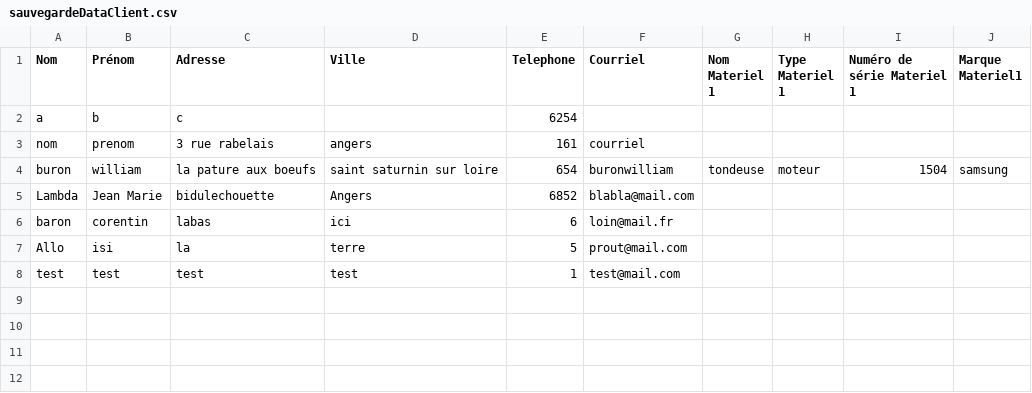
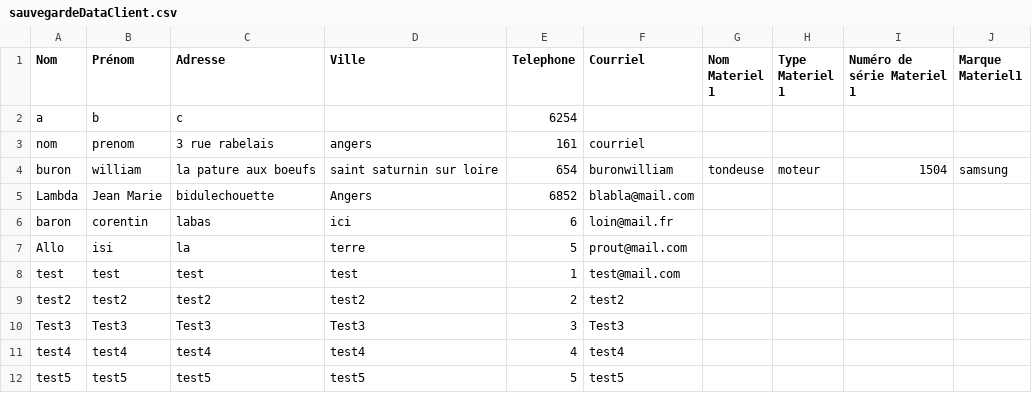
Before and after one commit to wburon/LMAD.MemPro2018, a CSV file: sauvegardeDataClient.csv, drawn as a sheet; the diff names each change by its address in the sheet, - before the commit and + after, or states it on an @@ line.

```diff
--- a/sauvegardeDataClient.csv
+++ b/sauvegardeDataClient.csv
+row 9: test2 | test2 | test2 | test2 | 2 | test2
+row 10: Test3 | Test3 | Test3 | Test3 | 3 | Test3
+row 11: test4 | test4 | test4 | test4 | 4 | test4
+row 12: test5 | test5 | test5 | test5 | 5 | test5
```
Also changed, not shown: 1 other file.
